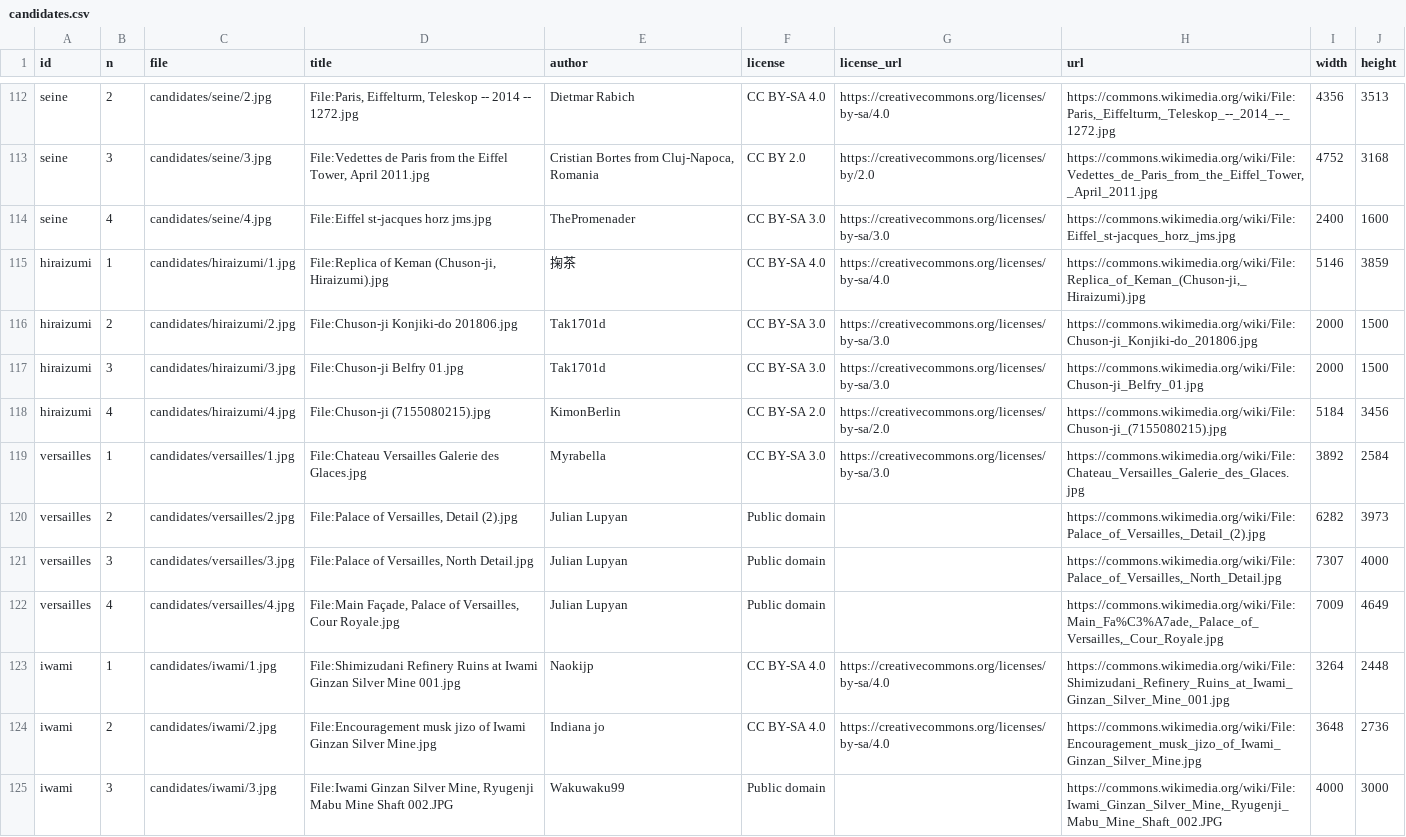
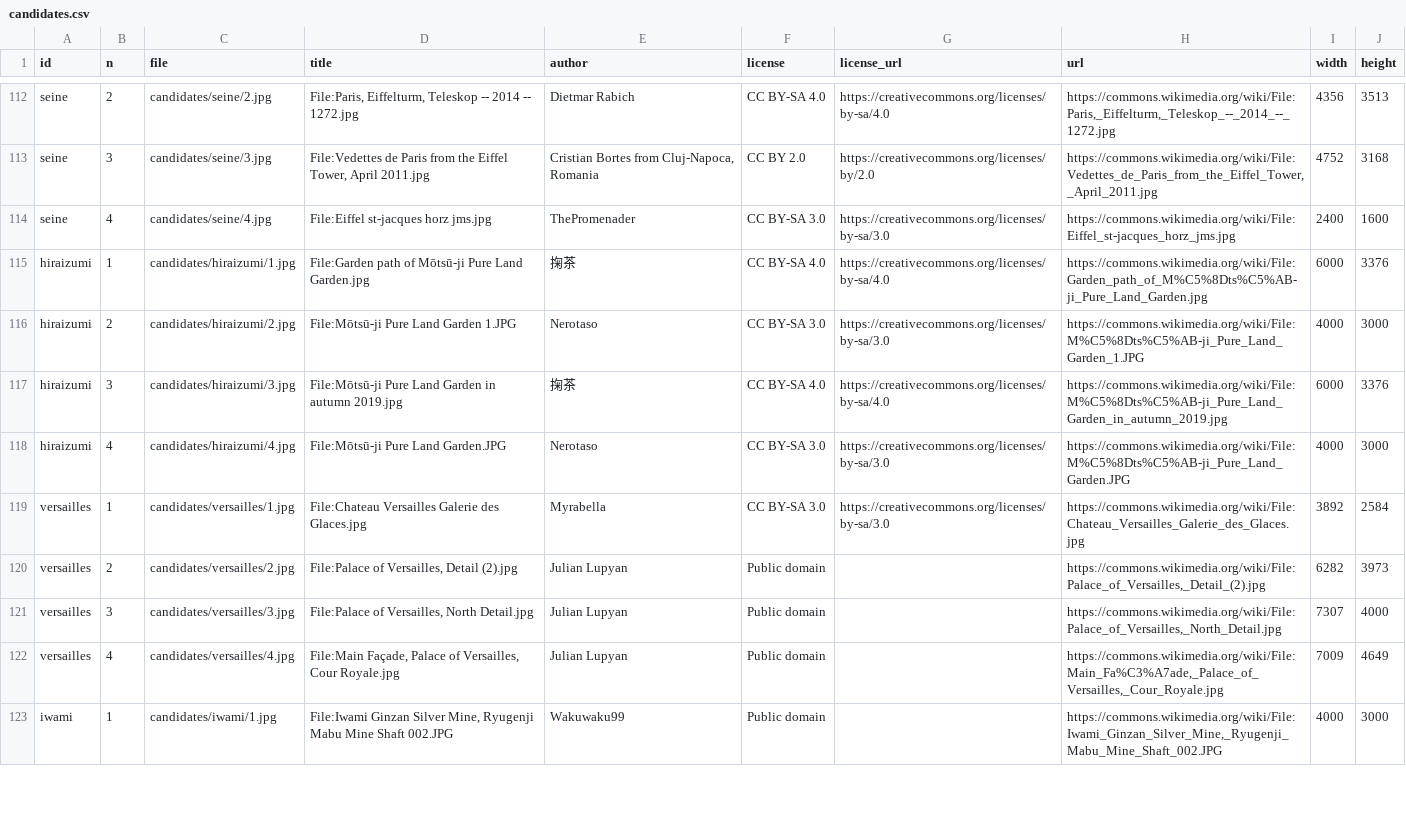
Before and after one commit to sasayamah12-ux/news-digest, a CSV file: heritage-quiz/candidates.csv, drawn as a sheet; only a part is shown, gaps mark what is left out; the diff covers the shown part only.

```diff
--- a/heritage-quiz/candidates.csv
+++ b/heritage-quiz/candidates.csv
@@ -114,6 +114,6 @@ seine,3,candidates/seine/3.jpg,"File:Vedettes de Paris from the Eiffel Tower, Ap
 seine,4,candidates/seine/4.jpg,File:Eiffel st-jacques horz jms.jpg,ThePromenader,CC BY-SA 3.0,https://creativecommons.org/licenses/by-sa/3.0,https://commons.wikimedia.org/wiki/File:Eiffel_st-jacques_horz_jms.jpg,2400,1600
-hiraizumi,1,candidates/hiraizumi/1.jpg,"File:Replica of Keman (Chuson-ji, Hiraizumi).jpg",掬茶,CC BY-SA 4.0,https://creativecommons.org/licenses/by-sa/4.0,"https://commons.wikimedia.org/wiki/File:Replica_of_Keman_(Chuson-ji,_Hiraizumi).jpg",5146,3859
-hiraizumi,2,candidates/hiraizumi/2.jpg,File:Chuson-ji Konjiki-do 201806.jpg,Tak1701d,CC BY-SA 3.0,https://creativecommons.org/licenses/by-sa/3.0,https://commons.wikimedia.org/wiki/File:Chuson-ji_Konjiki-do_201806.jpg,2000,1500
-hiraizumi,3,candidates/hiraizumi/3.jpg,File:Chuson-ji Belfry 01.jpg,Tak1701d,CC BY-SA 3.0,https://creativecommons.org/licenses/by-sa/3.0,https://commons.wikimedia.org/wiki/File:Chuson-ji_Belfry_01.jpg,2000,1500
-hiraizumi,4,candidates/hiraizumi/4.jpg,File:Chuson-ji (7155080215).jpg,KimonBerlin,CC BY-SA 2.0,https://creativecommons.org/licenses/by-sa/2.0,https://commons.wikimedia.org/wiki/File:Chuson-ji_(7155080215).jpg,5184,3456
+hiraizumi,1,candidates/hiraizumi/1.jpg,File:Garden path of Mōtsū-ji Pure Land Garden.jpg,掬茶,CC BY-SA 4.0,https://creativecommons.org/licenses/by-sa/4.0,https://commons.wikimedia.org/wiki/File:Garden_path_of_M%C5%8Dts%C5%AB-ji_Pure_Land_Garden.jpg,6000,3376
+hiraizumi,2,candidates/hiraizumi/2.jpg,File:Mōtsū-ji Pure Land Garden 1.JPG,Nerotaso,CC BY-SA 3.0,https://creativecommons.org/licenses/by-sa/3.0,https://commons.wikimedia.org/wiki/File:M%C5%8Dts%C5%AB-ji_Pure_Land_Garden_1.JPG,4000,3000
+hiraizumi,3,candidates/hiraizumi/3.jpg,File:Mōtsū-ji Pure Land Garden in autumn 2019.jpg,掬茶,CC BY-SA 4.0,https://creativecommons.org/licenses/by-sa/4.0,https://commons.wikimedia.org/wiki/File:M%C5%8Dts%C5%AB-ji_Pure_Land_Garden_in_autumn_2019.jpg,6000,3376
+hiraizumi,4,candidates/hiraizumi/4.jpg,File:Mōtsū-ji Pure Land Garden.JPG,Nerotaso,CC BY-SA 3.0,https://creativecommons.org/licenses/by-sa/3.0,https://commons.wikimedia.org/wiki/File:M%C5%8Dts%C5%AB-ji_Pure_Land_Garden.JPG,4000,3000
 versailles,1,candidates/versailles/1.jpg,File:Chateau Versailles Galerie des Glaces.jpg,Myrabella,CC BY-SA 3.0,https://creativecommons.org/licenses/by-sa/3.0,https://commons.wikimedia.org/wiki/File:Chateau_Versailles_Galerie_des_Glaces.jpg,3892,2584
@@ -122,4 +122,2 @@ versailles,3,candidates/versailles/3.jpg,"File:Palace of Versailles, North Detai
 versailles,4,candidates/versailles/4.jpg,"File:Main Façade, Palace of Versailles, Cour Royale.jpg",Julian Lupyan,Public domain,,"https://commons.wikimedia.org/wiki/File:Main_Fa%C3%A7ade,_Palace_of_Versailles,_Cour_Royale.jpg",7009,4649
-iwami,1,candidates/iwami/1.jpg,File:Shimizudani Refinery Ruins at Iwami Ginzan Silver Mine 001.jpg,Naokijp,CC BY-SA 4.0,https://creativecommons.org/licenses/by-sa/4.0,https://commons.wikimedia.org/wiki/File:Shimizudani_Refinery_Ruins_at_Iwami_Ginzan_Silver_Mine_001.jpg,3264,2448
-iwami,2,candidates/iwami/2.jpg,File:Encouragement musk jizo of Iwami Ginzan Silver Mine.jpg,Indiana jo,CC BY-SA 4.0,https://creativecommons.org/licenses/by-sa/4.0,https://commons.wikimedia.org/wiki/File:Encouragement_musk_jizo_of_Iwami_Ginzan_Silver_Mine.jpg,3648,2736
-iwami,3,candidates/iwami/3.jpg,"File:Iwami Ginzan Silver Mine, Ryugenji Mabu Mine Shaft 002.JPG",Wakuwaku99,Public domain,,"https://commons.wikimedia.org/wiki/File:Iwami_Ginzan_Silver_Mine,_Ryugenji_Mabu_Mine_Shaft_002.JPG",4000,3000
+iwami,1,candidates/iwami/1.jpg,"File:Iwami Ginzan Silver Mine, Ryugenji Mabu Mine Shaft 002.JPG",Wakuwaku99,Public domain,,"https://commons.wikimedia.org/wiki/File:Iwami_Ginzan_Silver_Mine,_Ryugenji_Mabu_Mine_Shaft_002.JPG",4000,3000
```
Also changed, not shown: 1 removed row and 101 edited cells elsewhere in this file, 24 other files.
